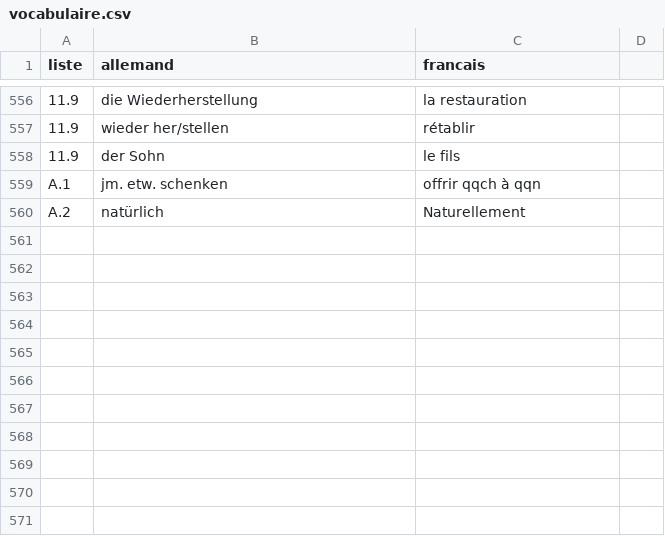
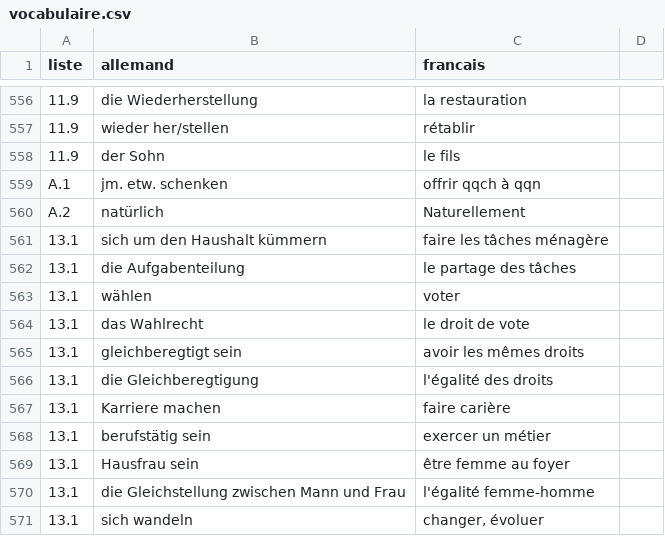
Before and after one commit to LCDG-tim/pgm-revision-voc, a CSV file: vocabulaire.csv, drawn as a sheet; only a part is shown, gaps mark what is left out; the diff names each change by its address in the sheet, - before the commit and + after, or states it on an @@ line.

```diff
--- a/vocabulaire.csv
+++ b/vocabulaire.csv
+row 561: 13.1 | sich um den Haushalt kümmern | faire les tâches ménagère
+row 562: 13.1 | die Aufgabenteilung | le partage des tâches
+row 563: 13.1 | wählen | voter
+row 564: 13.1 | das Wahlrecht | le droit de vote
+row 565: 13.1 | gleichberegtigt sein | avoir les mêmes droits
+row 566: 13.1 | die Gleichberegtigung | l'égalité des droits
+row 567: 13.1 | Karriere machen | faire carière
+row 568: 13.1 | berufstätig sein | exercer un métier
+row 569: 13.1 | Hausfrau sein | être femme au foyer
+row 570: 13.1 | die Gleichstellung zwischen Mann und Frau | l'égalité femme-homme
+row 571: 13.1 | sich wandeln | changer, évoluer
```
Also changed, not shown: 7 other files.
